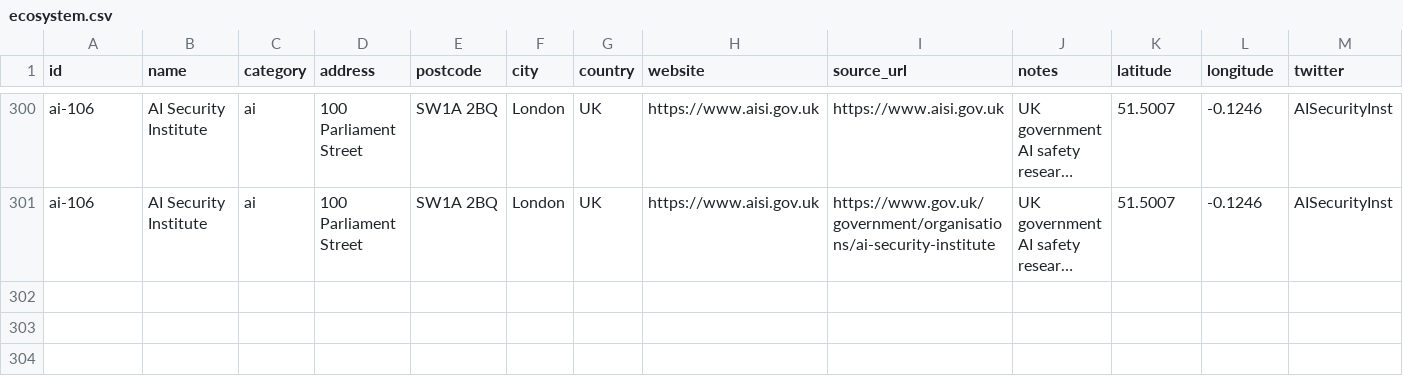
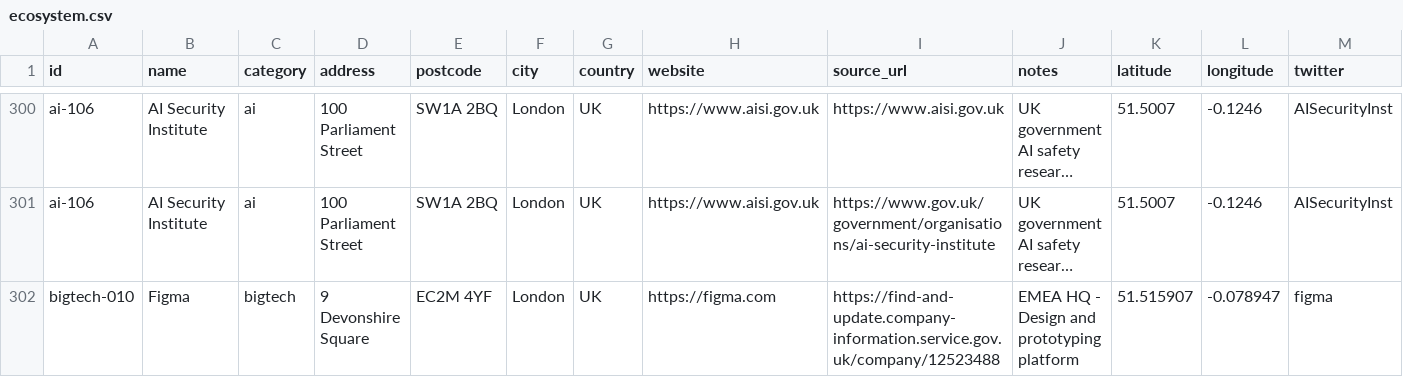
Before and after one commit to b1rdmania/londonmaxxxing.com, a CSV file: data/ecosystem.csv, drawn as a sheet; only a part is shown, gaps mark what is left out; long unchanged cells end in …; the diff names each change by its address in the sheet, - before the commit and + after, or states it on an @@ line.

Commit message:
Add Figma EMEA HQ (9 Devonshire Square)

```diff
--- a/data/ecosystem.csv
+++ b/data/ecosystem.csv
+row 302: bigtech-010 | Figma | bigtech | 9 Devonshire Square | EC2M 4YF | London | UK | https://figma.com | https://find-and-update.company-information.service.gov.uk/company/12523488 | EMEA HQ - Design and prototyping platform | 51.515907 | -0.078947 | figma
```
